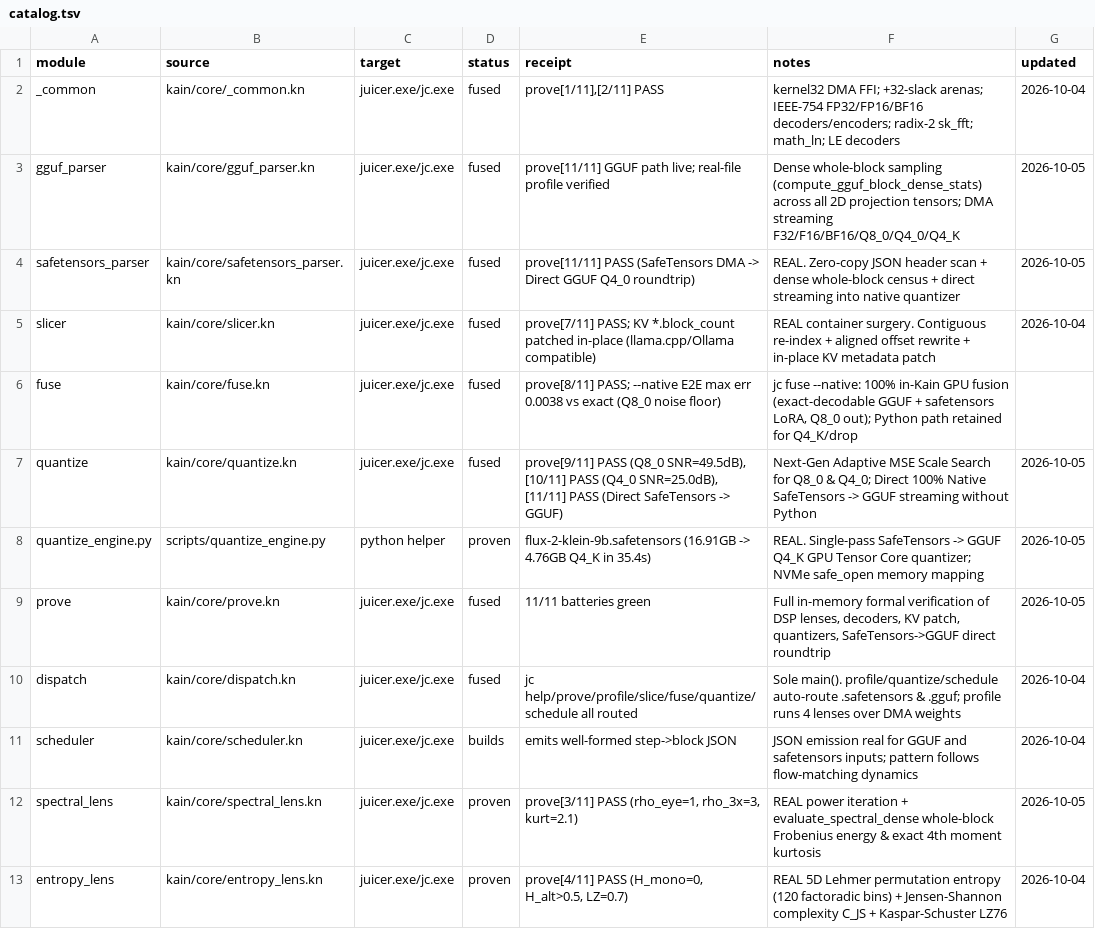
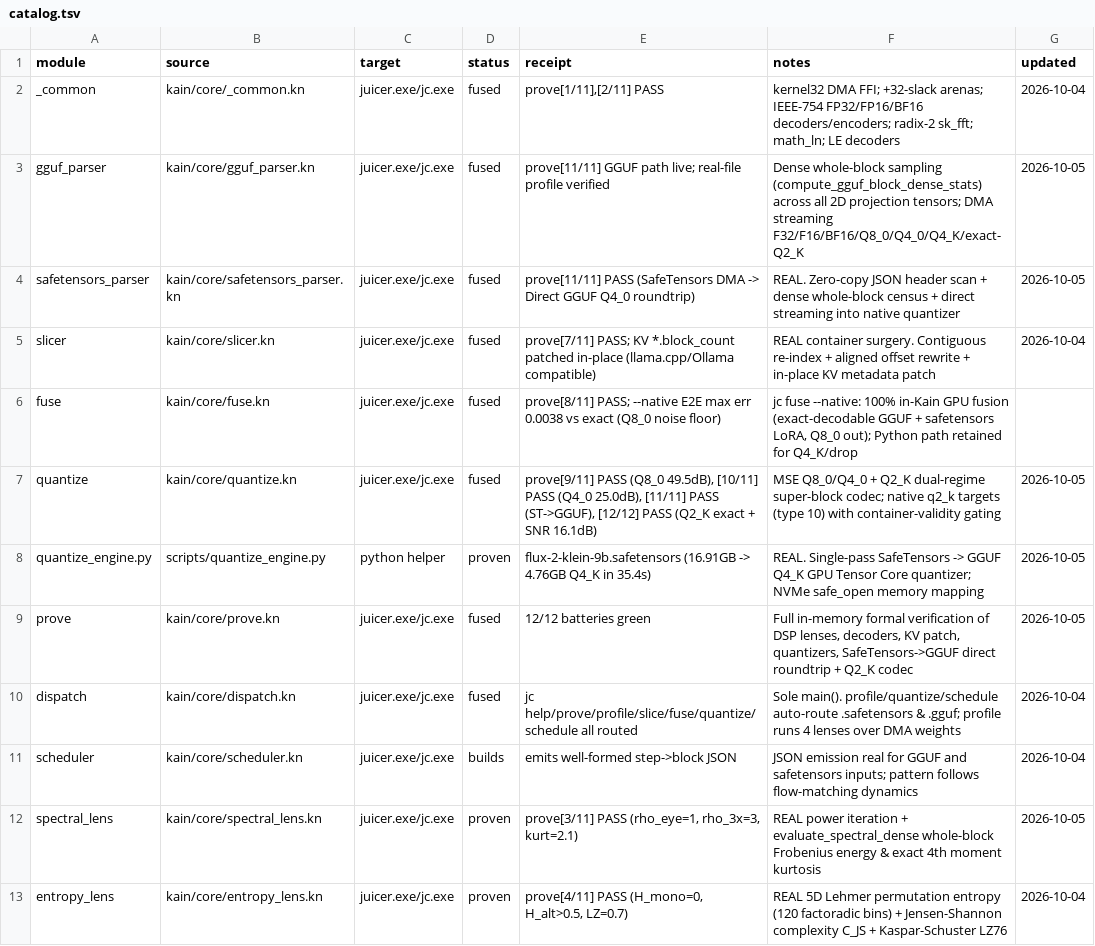
Before and after one commit to ephemara/juicer.kn, a TSV file: catalog.tsv, drawn as a sheet; only a part is shown.

```diff
--- a/catalog.tsv
+++ b/catalog.tsv
@@ -2,3 +2,3 @@ module	source	target	status	receipt	notes	updated
 _common	kain/core/_common.kn	juicer.exe/jc.exe	fused	prove[1/11],[2/11] PASS	kernel32 DMA FFI; +32-slack arenas; IEEE-754 FP32/FP16/BF16 decoders/encoders; radix-2 sk_fft; math_ln; LE decoders	2026-10-04
-gguf_parser	kain/core/gguf_parser.kn	juicer.exe/jc.exe	fused	prove[11/11] GGUF path live; real-file profile verified	Dense whole-block sampling (compute_gguf_block_dense_stats) across all 2D projection tensors; DMA streaming F32/F16/BF16/Q8_0/Q4_0/Q4_K	2026-10-05
+gguf_parser	kain/core/gguf_parser.kn	juicer.exe/jc.exe	fused	prove[11/11] GGUF path live; real-file profile verified	Dense whole-block sampling (compute_gguf_block_dense_stats) across all 2D projection tensors; DMA streaming F32/F16/BF16/Q8_0/Q4_0/Q4_K/exact-Q2_K	2026-10-05
 safetensors_parser	kain/core/safetensors_parser.kn	juicer.exe/jc.exe	fused	prove[11/11] PASS (SafeTensors DMA -> Direct GGUF Q4_0 roundtrip)	REAL. Zero-copy JSON header scan + dense whole-block census + direct streaming into native quantizer	2026-10-05
@@ -6,5 +6,5 @@ slicer	kain/core/slicer.kn	juicer.exe/jc.exe	fused	prove[7/11] PASS; KV *.block_
 fuse	kain/core/fuse.kn	juicer.exe/jc.exe	fused	prove[8/11] PASS; --native E2E max err 0.0038 vs exact (Q8_0 noise floor)	jc fuse --native: 100% in-Kain GPU fusion (exact-decodable GGUF + safetensors LoRA, Q8_0 out); Python path retained for Q4_K/drop
-quantize	kain/core/quantize.kn	juicer.exe/jc.exe	fused	prove[9/11] PASS (Q8_0 SNR=49.5dB), [10/11] PASS (Q4_0 SNR=25.0dB), [11/11] PASS (Direct SafeTensors -> GGUF)	Next-Gen Adaptive MSE Scale Search for Q8_0 & Q4_0; Direct 100% Native SafeTensors -> GGUF streaming without Python	2026-10-05
+quantize	kain/core/quantize.kn	juicer.exe/jc.exe	fused	prove[9/11] PASS (Q8_0 49.5dB), [10/11] PASS (Q4_0 25.0dB), [11/11] PASS (ST->GGUF), [12/12] PASS (Q2_K exact + SNR 16.1dB)	MSE Q8_0/Q4_0 + Q2_K dual-regime super-block codec; native q2_k targets (type 10) with container-validity gating	2026-10-05
 quantize_engine.py	scripts/quantize_engine.py	python helper	proven	flux-2-klein-9b.safetensors (16.91GB -> 4.76GB Q4_K in 35.4s)	REAL. Single-pass SafeTensors -> GGUF Q4_K GPU Tensor Core quantizer; NVMe safe_open memory mapping	2026-10-05
-prove	kain/core/prove.kn	juicer.exe/jc.exe	fused	11/11 batteries green	Full in-memory formal verification of DSP lenses, decoders, KV patch, quantizers, SafeTensors->GGUF direct roundtrip	2026-10-05
+prove	kain/core/prove.kn	juicer.exe/jc.exe	fused	12/12 batteries green	Full in-memory formal verification of DSP lenses, decoders, KV patch, quantizers, SafeTensors->GGUF direct roundtrip + Q2_K codec	2026-10-05
 dispatch	kain/core/dispatch.kn	juicer.exe/jc.exe	fused	jc help/prove/profile/slice/fuse/quantize/schedule all routed	Sole main(). profile/quantize/schedule auto-route .safetensors & .gguf; profile runs 4 lenses over DMA weights	2026-10-04
```
Also changed, not shown: memory.tsv, 9 other files.
